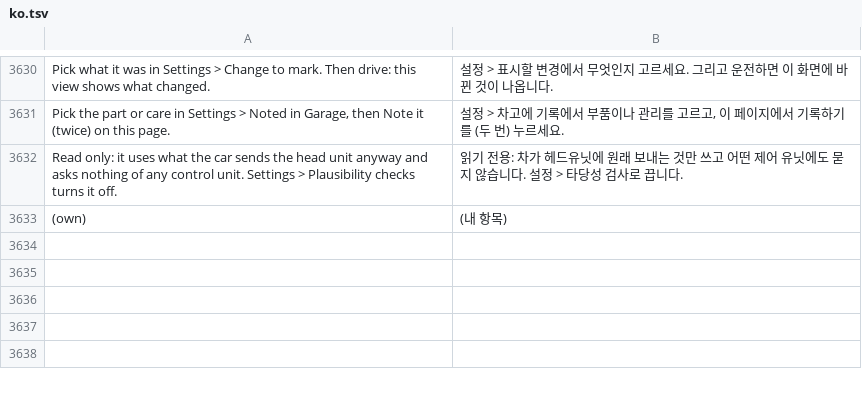
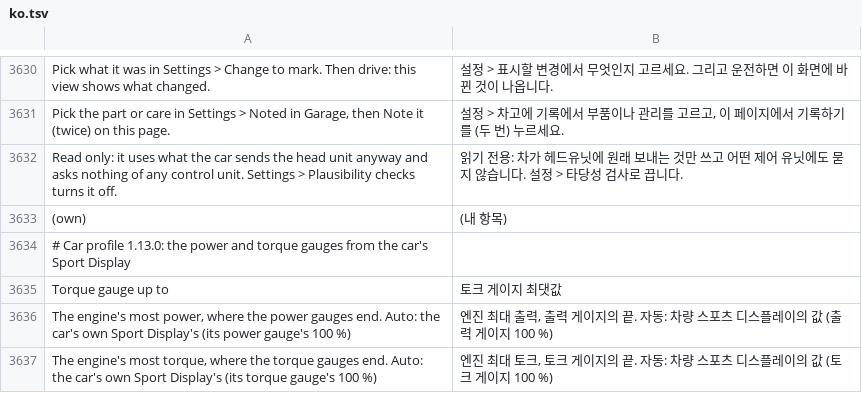
Before and after one commit to akakingj/myapp-id7, a TSV file: kit/runtime/locales/ko.tsv, drawn as a sheet; only a part is shown, gaps mark what is left out.

```diff
--- a/kit/runtime/locales/ko.tsv
+++ b/kit/runtime/locales/ko.tsv
@@ -3633 +3633,5 @@ Read only: it uses what the car sends the head unit anyway and asks nothing of a
 (own)	(내 항목)
+# Car profile 1.13.0: the power and torque gauges from the car's Sport Display
+Torque gauge up to	토크 게이지 최댓값
+The engine's most power, where the power gauges end. Auto: the car's own Sport Display's (its power gauge's 100 %)	엔진 최대 출력, 출력 게이지의 끝. 자동: 차량 스포츠 디스플레이의 값 (출력 게이지 100 %)
+The engine's most torque, where the torque gauges end. Auto: the car's own Sport Display's (its torque gauge's 100 %)	엔진 최대 토크, 토크 게이지의 끝. 자동: 차량 스포츠 디스플레이의 값 (토크 게이지 100 %)
```
Also changed, not shown: 25 other files.
